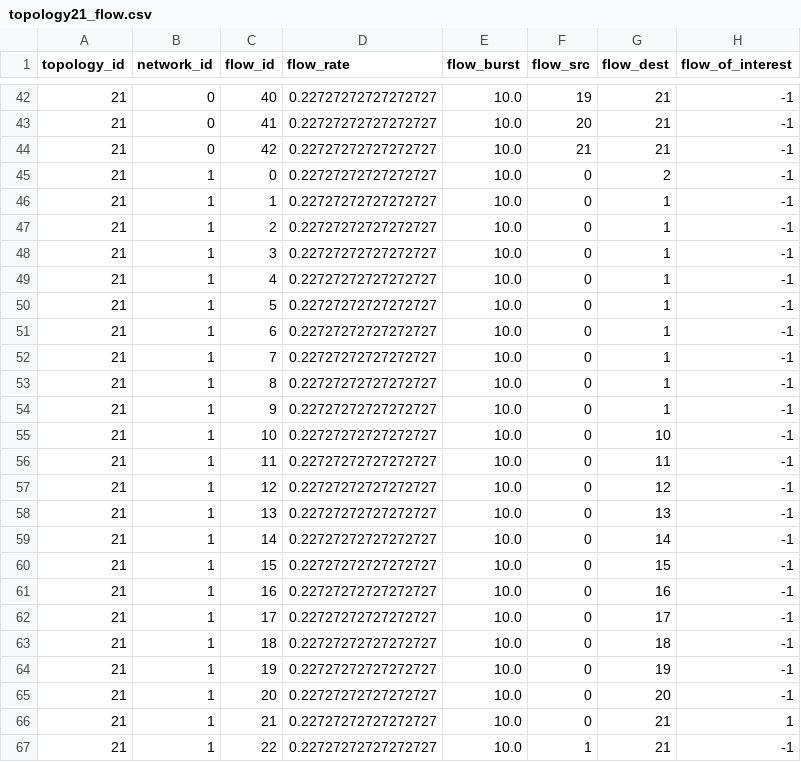
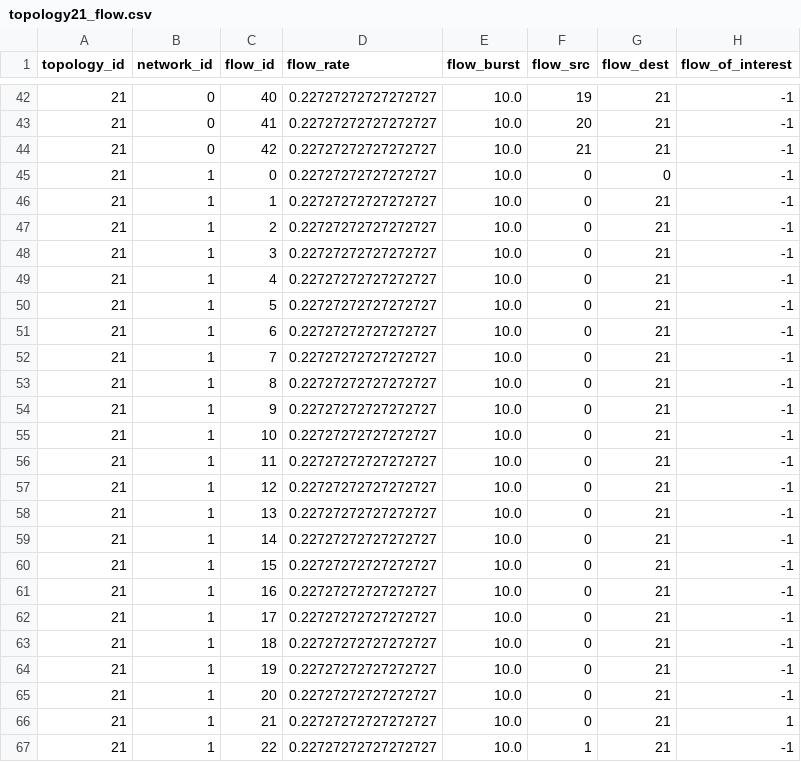
Before and after one commit to wangweiran0129/EPFL_Network_Calculus_Semester_Project, a CSV file: Network_analysis/flow_info/topology21_flow.csv, drawn as a sheet; only a part is shown, gaps mark what is left out.

```diff
--- a/Network_analysis/flow_info/topology21_flow.csv
+++ b/Network_analysis/flow_info/topology21_flow.csv
@@ -44,23 +44,23 @@ topology_id,network_id,flow_id,flow_rate,flow_burst,flow_src,flow_dest,flow_of_i
 21,0,42,0.22727272727272727,10.0,21,21,-1
-21,1,0,0.22727272727272727,10.0,0,2,-1
-21,1,1,0.22727272727272727,10.0,0,1,-1
-21,1,2,0.22727272727272727,10.0,0,1,-1
-21,1,3,0.22727272727272727,10.0,0,1,-1
-21,1,4,0.22727272727272727,10.0,0,1,-1
-21,1,5,0.22727272727272727,10.0,0,1,-1
-21,1,6,0.22727272727272727,10.0,0,1,-1
-21,1,7,0.22727272727272727,10.0,0,1,-1
-21,1,8,0.22727272727272727,10.0,0,1,-1
-21,1,9,0.22727272727272727,10.0,0,1,-1
-21,1,10,0.22727272727272727,10.0,0,10,-1
-21,1,11,0.22727272727272727,10.0,0,11,-1
-21,1,12,0.22727272727272727,10.0,0,12,-1
-21,1,13,0.22727272727272727,10.0,0,13,-1
-21,1,14,0.22727272727272727,10.0,0,14,-1
-21,1,15,0.22727272727272727,10.0,0,15,-1
-21,1,16,0.22727272727272727,10.0,0,16,-1
-21,1,17,0.22727272727272727,10.0,0,17,-1
-21,1,18,0.22727272727272727,10.0,0,18,-1
-21,1,19,0.22727272727272727,10.0,0,19,-1
-21,1,20,0.22727272727272727,10.0,0,20,-1
+21,1,0,0.22727272727272727,10.0,0,0,-1
+21,1,1,0.22727272727272727,10.0,0,21,-1
+21,1,2,0.22727272727272727,10.0,0,21,-1
+21,1,3,0.22727272727272727,10.0,0,21,-1
+21,1,4,0.22727272727272727,10.0,0,21,-1
+21,1,5,0.22727272727272727,10.0,0,21,-1
+21,1,6,0.22727272727272727,10.0,0,21,-1
+21,1,7,0.22727272727272727,10.0,0,21,-1
+21,1,8,0.22727272727272727,10.0,0,21,-1
+21,1,9,0.22727272727272727,10.0,0,21,-1
+21,1,10,0.22727272727272727,10.0,0,21,-1
+21,1,11,0.22727272727272727,10.0,0,21,-1
+21,1,12,0.22727272727272727,10.0,0,21,-1
+21,1,13,0.22727272727272727,10.0,0,21,-1
+21,1,14,0.22727272727272727,10.0,0,21,-1
+21,1,15,0.22727272727272727,10.0,0,21,-1
+21,1,16,0.22727272727272727,10.0,0,21,-1
+21,1,17,0.22727272727272727,10.0,0,21,-1
+21,1,18,0.22727272727272727,10.0,0,21,-1
+21,1,19,0.22727272727272727,10.0,0,21,-1
+21,1,20,0.22727272727272727,10.0,0,21,-1
 21,1,21,0.22727272727272727,10.0,0,21,1
```
Also changed, not shown: Network_analysis/flow_info/topology19_flow.csv, Network_analysis/flow_info/topology20_flow.csv, 47 other files.
